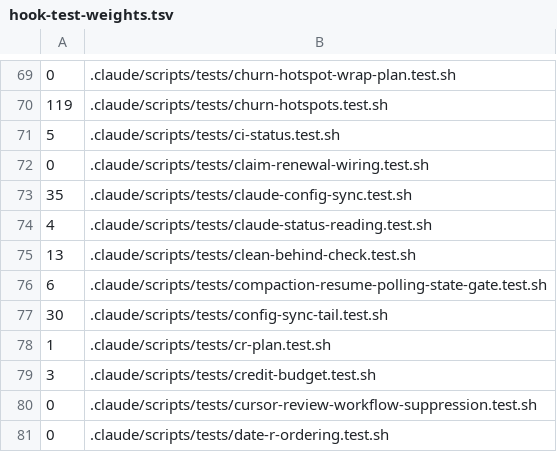
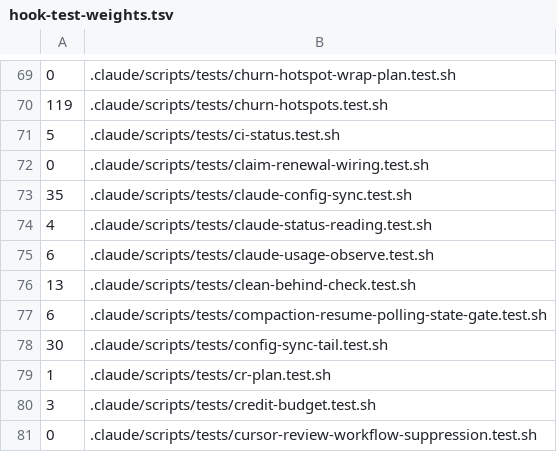
Before and after one commit to auerbachb/claude-code-config, a TSV file: .github/hook-test-weights.tsv, drawn as a sheet; only a part is shown, gaps mark what is left out; the shorter side is filled out with more unchanged rows; the diff names each change by its address in the sheet, - before the commit and + after, or states it on an @@ line.

```diff
--- a/.github/hook-test-weights.tsv
+++ b/.github/hook-test-weights.tsv
+row 75: 6 | .claude/scripts/tests/claude-usage-observe.test.sh
```
Also changed, not shown: 11 other files.
